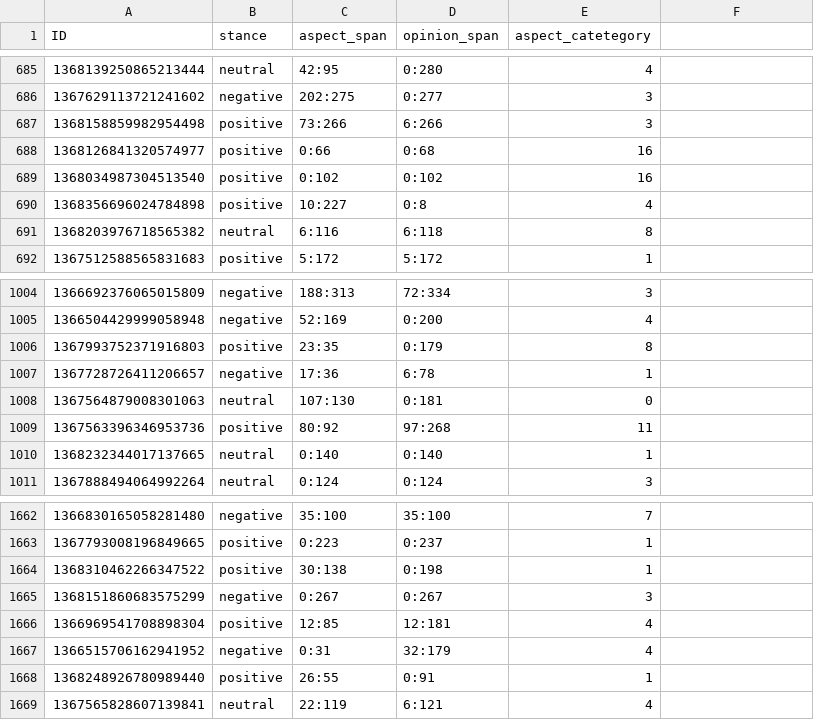
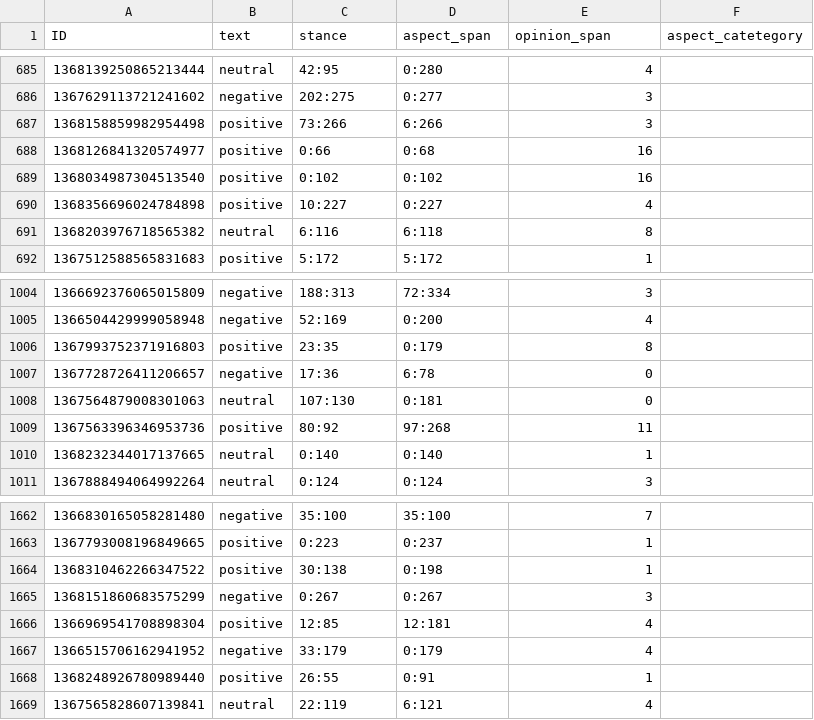
Before and after one commit to somethingx1202/VADet, a CSV file: Datasets_Raw/AnnotatedTwitterID_wAspect_wOpinion_cAspect_full.csv, drawn as a sheet; only a part is shown, gaps mark what is left out; the diff names each change by its address in the sheet, - before the commit and + after, or states it on an @@ line.

```diff
--- a/Datasets_Raw/AnnotatedTwitterID_wAspect_wOpinion_cAspect_full.csv
+++ b/Datasets_Raw/AnnotatedTwitterID_wAspect_wOpinion_cAspect_full.csv
-B1: stance
+B1: text
-C1: aspect_span
+C1: stance
-D1: opinion_span
+D1: aspect_span
-E1: aspect_catetegory
+E1: opinion_span
-F1: (empty)
+F1: aspect_catetegory
-D690 (aspect_span): 0:8
+D690 (aspect_span): 0:227
-E1007 (opinion_span): 1
+E1007 (opinion_span): 0
-C1667 (stance): 0:31
+C1667 (stance): 33:179
-D1667 (aspect_span): 32:179
+D1667 (aspect_span): 0:179
```
Also changed, not shown: Datasets_Raw/AnnotatedTwitterID_wAspect_wOpinion_cAspect_test.csv, Datasets_Raw/AnnotatedTwitterID_wAspect_wOpinion_cAspect_train.csv.
